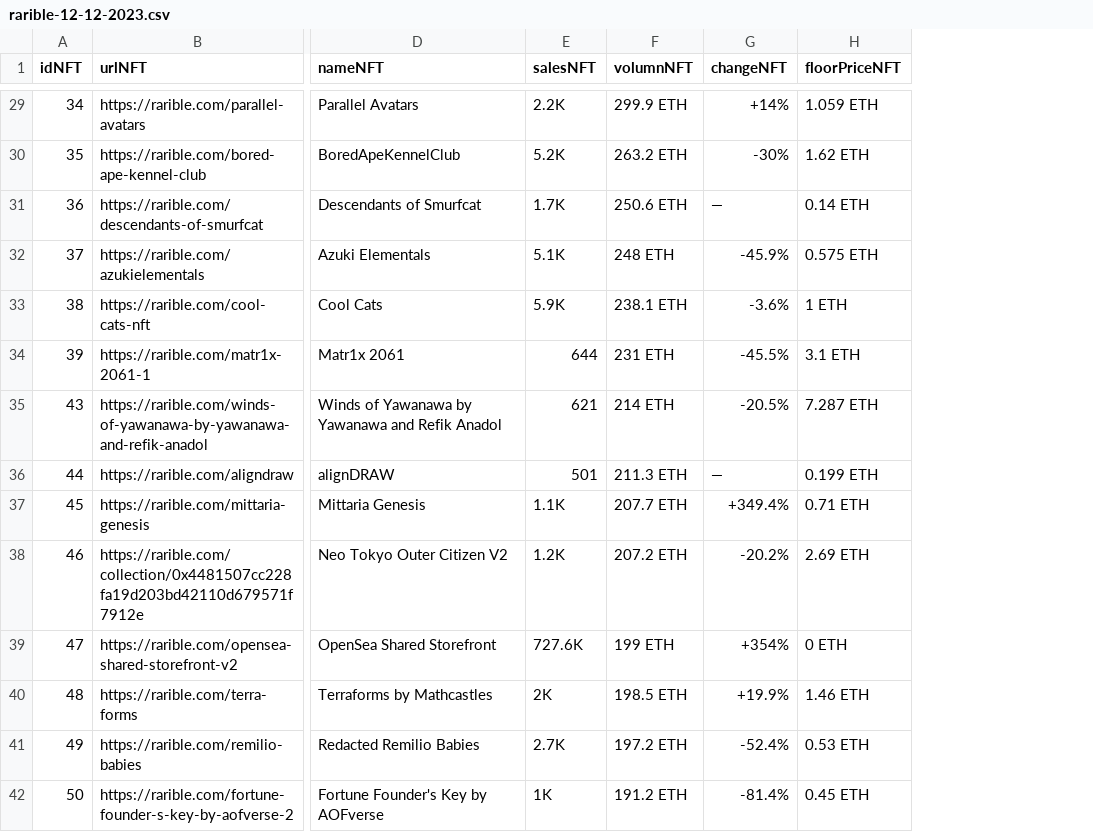
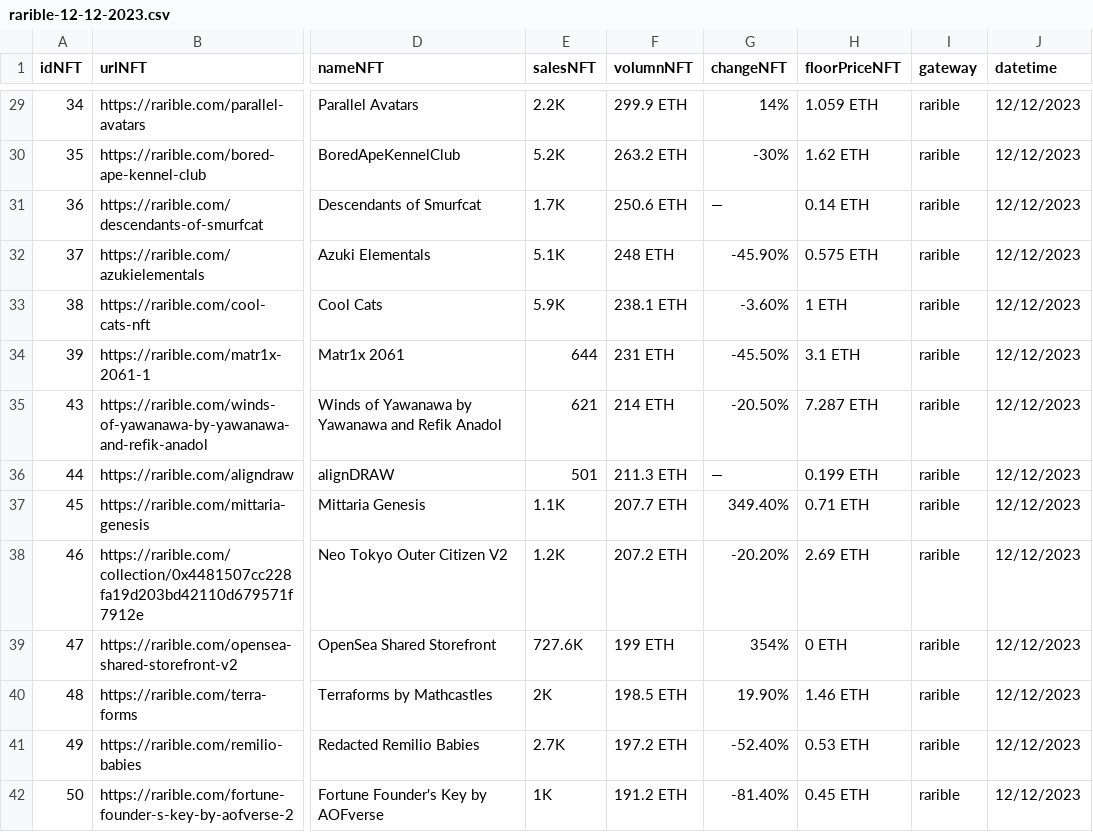
Before and after one commit to githubk3/nftapp, a CSV file: src/main/resources/com/application/data/rarible/rarible-12-12-2023.csv, drawn as a sheet; only a part is shown, gaps mark what is left out; the diff covers the shown part only; the diff names each change by its address in the sheet, - before the commit and + after, or states it on an @@ line.

```diff
--- a/src/main/resources/com/application/data/rarible/rarible-12-12-2023.csv
+++ b/src/main/resources/com/application/data/rarible/rarible-12-12-2023.csv
+column I (gateway), rows 29-42: all rarible
+column J (datetime), rows 29-42: all 12/12/2023
-G29 (changeNFT): +14%
+G29 (changeNFT): 14%
-G32 (changeNFT): -45.9%
+G32 (changeNFT): -45.90%
-G33 (changeNFT): -3.6%
+G33 (changeNFT): -3.60%
-G34 (changeNFT): -45.5%
+G34 (changeNFT): -45.50%
-G35 (changeNFT): -20.5%
+G35 (changeNFT): -20.50%
-G37 (changeNFT): +349.4%
+G37 (changeNFT): 349.40%
-G38 (changeNFT): -20.2%
+G38 (changeNFT): -20.20%
-G39 (changeNFT): +354%
+G39 (changeNFT): 354%
-G40 (changeNFT): +19.9%
+G40 (changeNFT): 19.90%
-G41 (changeNFT): -52.4%
+G41 (changeNFT): -52.40%
-G42 (changeNFT): -81.4%
+G42 (changeNFT): -81.40%
```
Also changed, not shown: 49 edited cells elsewhere in this file, src/main/resources/com/application/data/binance/binance-11-12-2023.csv, src/main/resources/com/application/data/binance/binance-12-12-2023.csv, 35 other files.
